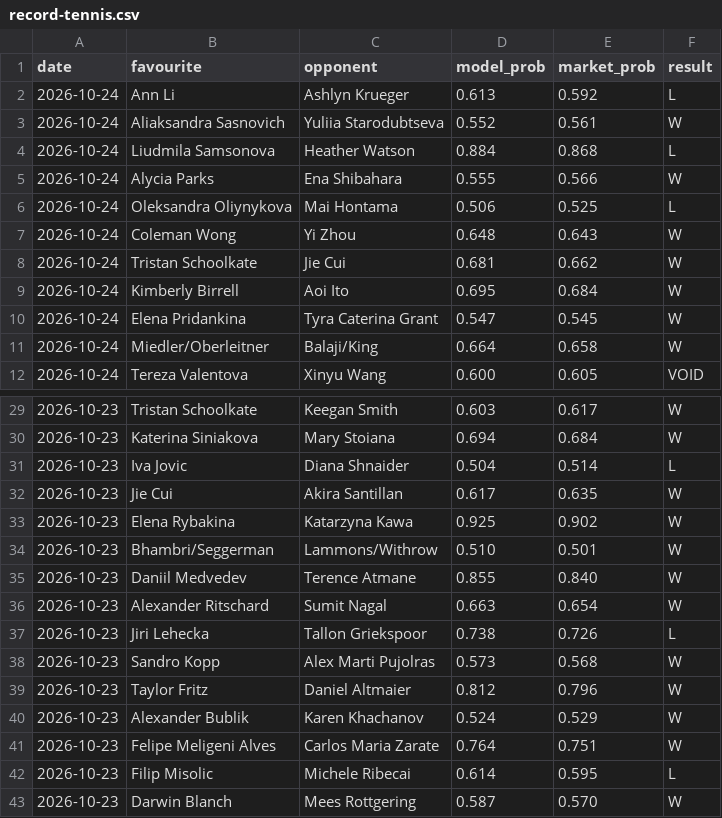
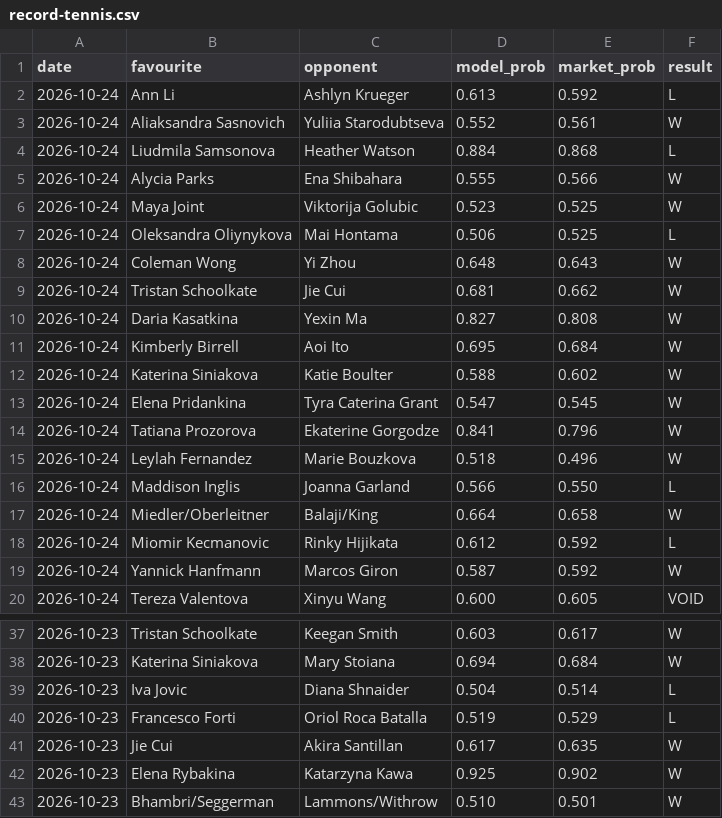
Before and after one commit to Altora-Analytics/altora-analytics, a CSV file: record-tennis.csv, drawn as a sheet; only a part is shown, gaps mark what is left out; the shorter side is filled out with more unchanged rows; the diff names each change by its address in the sheet, - before the commit and + after, or states it on an @@ line.

Commit message:
tennis overnight record

```diff
--- a/record-tennis.csv
+++ b/record-tennis.csv
+row 6: 2026-10-24 | Maya Joint | Viktorija Golubic | 0.523 | 0.525 | W
+row 10: 2026-10-24 | Daria Kasatkina | Yexin Ma | 0.827 | 0.808 | W
+row 12: 2026-10-24 | Katerina Siniakova | Katie Boulter | 0.588 | 0.602 | W
+row 14: 2026-10-24 | Tatiana Prozorova | Ekaterine Gorgodze | 0.841 | 0.796 | W
+row 15: 2026-10-24 | Leylah Fernandez | Marie Bouzkova | 0.518 | 0.496 | W
+row 16: 2026-10-24 | Maddison Inglis | Joanna Garland | 0.566 | 0.550 | L
+row 18: 2026-10-24 | Miomir Kecmanovic | Rinky Hijikata | 0.612 | 0.592 | L
+row 19: 2026-10-24 | Yannick Hanfmann | Marcos Giron | 0.587 | 0.592 | W
+row 40: 2026-10-23 | Francesco Forti | Oriol Roca Batalla | 0.519 | 0.529 | L
```
Also changed, not shown: 1 other file.
